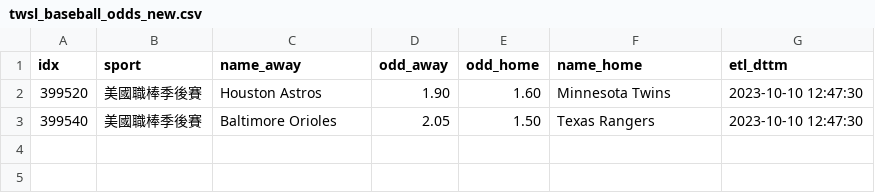
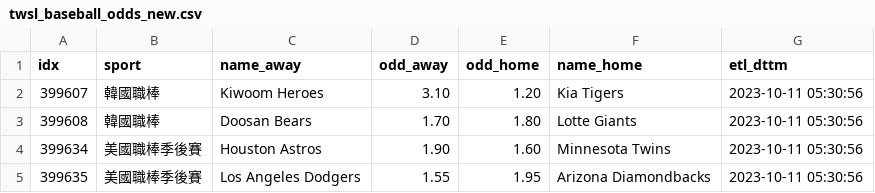
Before and after one commit to achilles0926/tw_sport_lottery, a CSV file: twsl_baseball_odds_new.csv, drawn as a sheet.

```diff
--- a/twsl_baseball_odds_new.csv
+++ b/twsl_baseball_odds_new.csv
@@ -1,3 +1,5 @@
 idx,sport,name_away,odd_away,odd_home,name_home,etl_dttm
-399520,美國職棒季後賽,Houston Astros,1.90,1.60,Minnesota Twins,2023-10-10 12:47:30
-399540,美國職棒季後賽,Baltimore Orioles,2.05,1.50,Texas Rangers,2023-10-10 12:47:30
+399607,韓國職棒,Kiwoom Heroes,3.10,1.20,Kia Tigers,2023-10-11 05:30:56
+399608,韓國職棒,Doosan Bears,1.70,1.80,Lotte Giants,2023-10-11 05:30:56
+399634,美國職棒季後賽,Houston Astros,1.90,1.60,Minnesota Twins,2023-10-11 05:30:56
+399635,美國職棒季後賽,Los Angeles Dodgers,1.55,1.95,Arizona Diamondbacks,2023-10-11 05:30:56
```
Also changed, not shown: twsl_baseball_odds_backup.csv, twsl_baseball_odds_base.csv.
